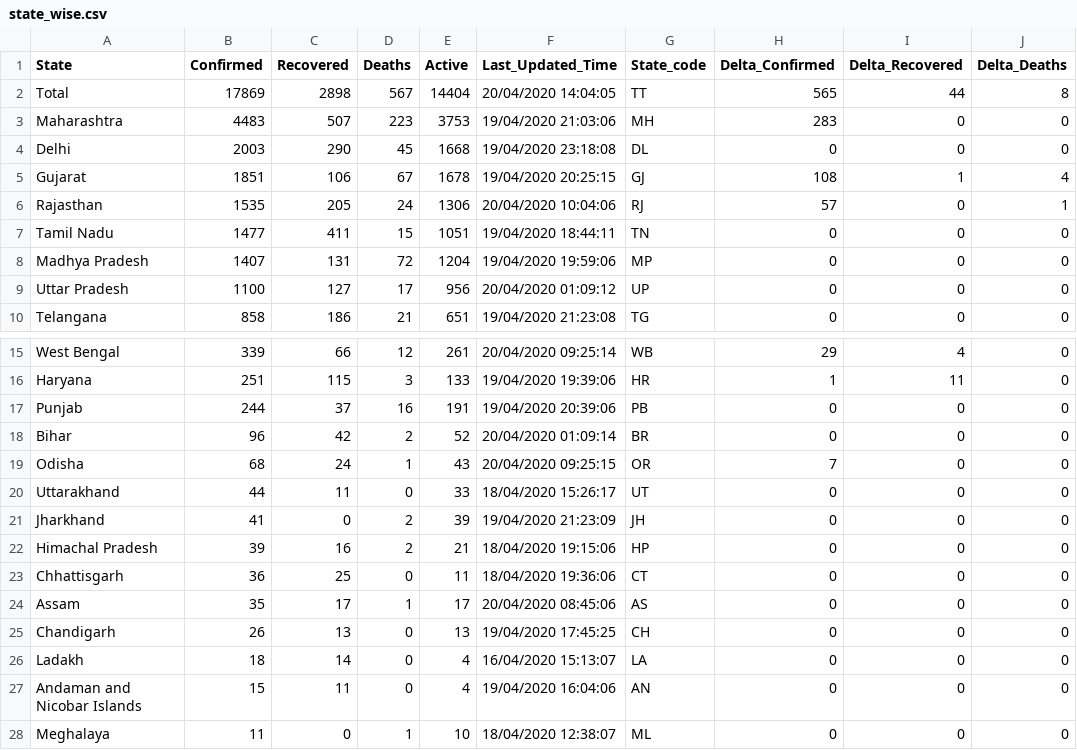
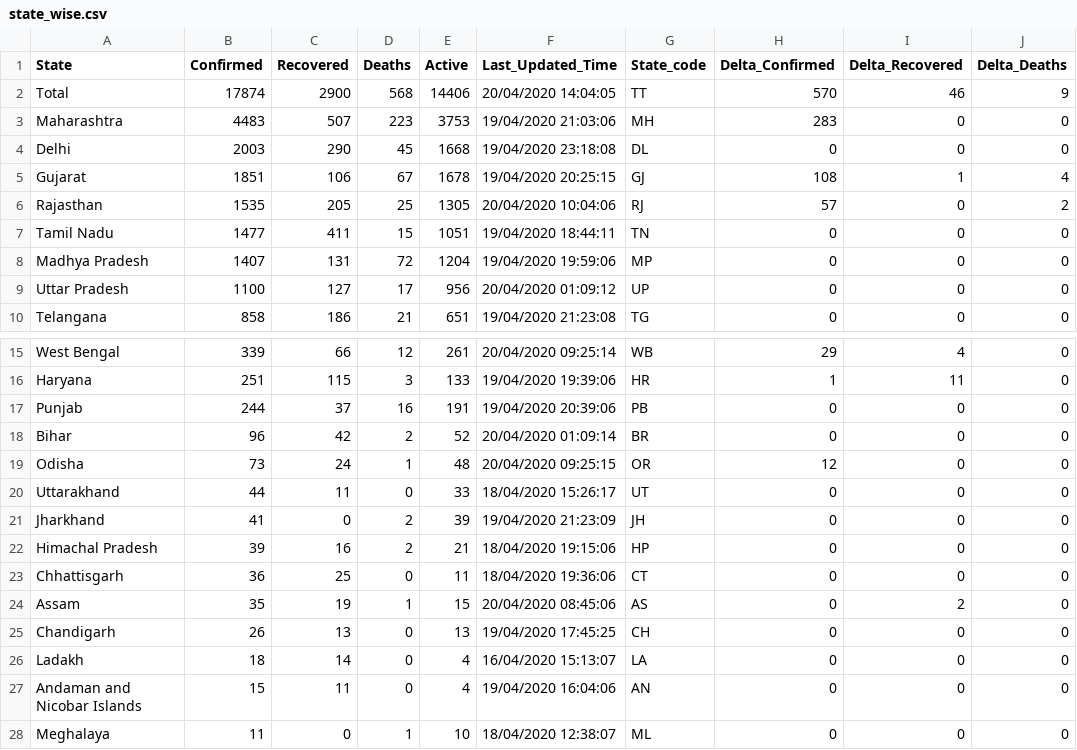
Before and after one commit to shuklaayush/api, a CSV file: csv/2020-04-20/state_wise.csv, drawn as a sheet; only a part is shown, gaps mark what is left out; the diff names each change by its address in the sheet, - before the commit and + after, or states it on an @@ line.

```diff
--- a/csv/2020-04-20/state_wise.csv
+++ b/csv/2020-04-20/state_wise.csv
-B2 (Confirmed): 17869
+B2 (Confirmed): 17874
-C2 (Recovered): 2898
+C2 (Recovered): 2900
-D2 (Deaths): 567
+D2 (Deaths): 568
-E2 (Active): 14404
+E2 (Active): 14406
-H2 (Delta_Confirmed): 565
+H2 (Delta_Confirmed): 570
-I2 (Delta_Recovered): 44
+I2 (Delta_Recovered): 46
-J2 (Delta_Deaths): 8
+J2 (Delta_Deaths): 9
-D6 (Deaths): 24
+D6 (Deaths): 25
-E6 (Active): 1306
+E6 (Active): 1305
-J6 (Delta_Deaths): 1
+J6 (Delta_Deaths): 2
-B19 (Confirmed): 68
+B19 (Confirmed): 73
-E19 (Active): 43
+E19 (Active): 48
-H19 (Delta_Confirmed): 7
+H19 (Delta_Confirmed): 12
-C24 (Recovered): 17
+C24 (Recovered): 19
-E24 (Active): 17
+E24 (Active): 15
-I24 (Delta_Recovered): 0
+I24 (Delta_Recovered): 2
```
Also changed, not shown: csv/2020-04-20/death_and_recovered.csv, csv/2020-04-20/statewise_tested_numbers_data.csv, 3 other files.
